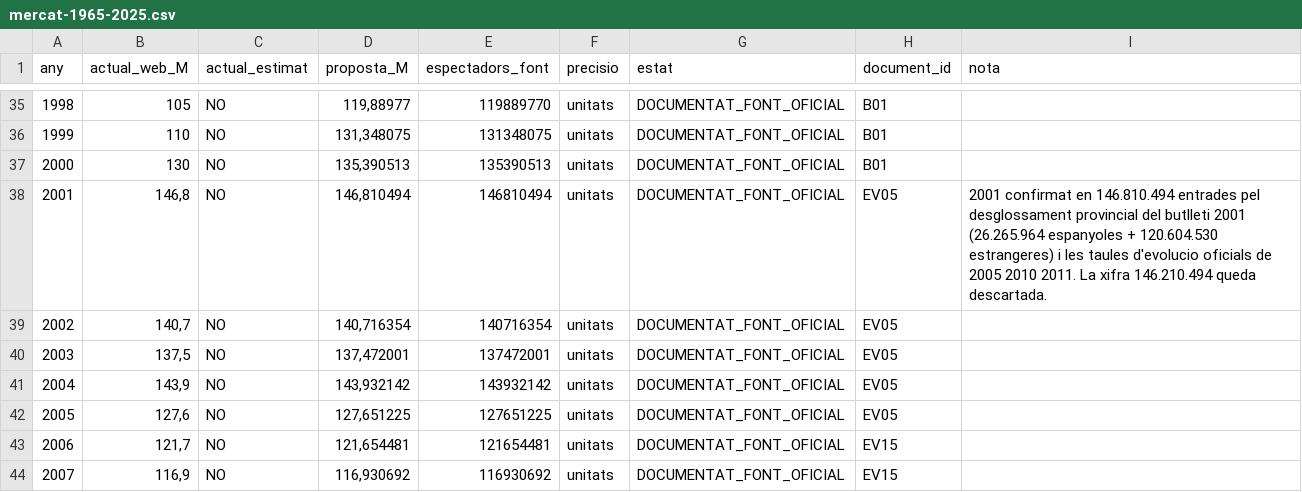
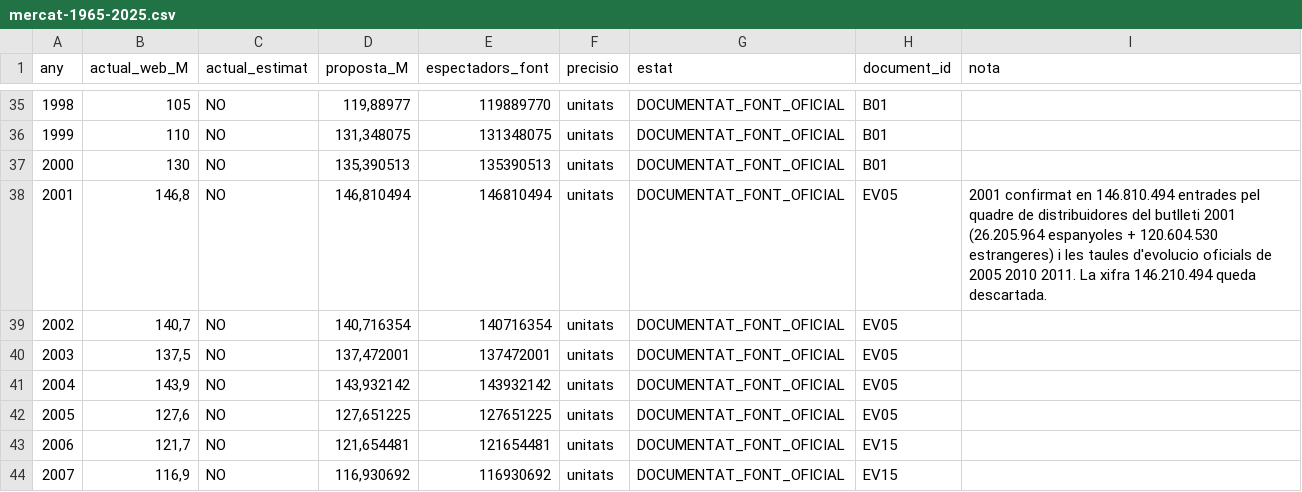
Before and after one commit to publiciprestigi/publiciprestigi.github.io, a CSV file: v1.2/auditoria/mercat-1965-2025.csv, drawn as a sheet; only a part is shown, gaps mark what is left out.

Commit message:
Correct 2001 audit citation to distributors table and arithmetic

```diff
--- a/v1.2/auditoria/mercat-1965-2025.csv
+++ b/v1.2/auditoria/mercat-1965-2025.csv
@@ -37,3 +37,3 @@ any;actual_web_M;actual_estimat;proposta_M;espectadors_font;precisio;estat;docum
 2000;130;NO;135,390513;135390513;unitats;DOCUMENTAT_FONT_OFICIAL;B01;
-2001;146,8;NO;146,810494;146810494;unitats;DOCUMENTAT_FONT_OFICIAL;EV05;2001 confirmat en 146.810.494 entrades pel desglossament provincial del butlleti 2001 (26.265.964 espanyoles + 120.604.530 estrangeres) i les taules d'evolucio oficials de 2005 2010 2011. La xifra 146.210.494 queda descartada.
+2001;146,8;NO;146,810494;146810494;unitats;DOCUMENTAT_FONT_OFICIAL;EV05;2001 confirmat en 146.810.494 entrades pel quadre de distribuidores del butlleti 2001 (26.205.964 espanyoles + 120.604.530 estrangeres) i les taules d'evolucio oficials de 2005 2010 2011. La xifra 146.210.494 queda descartada.
 2002;140,7;NO;140,716354;140716354;unitats;DOCUMENTAT_FONT_OFICIAL;EV05;
```
